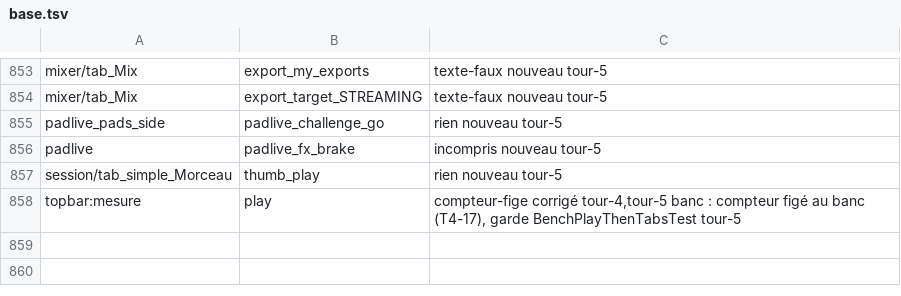
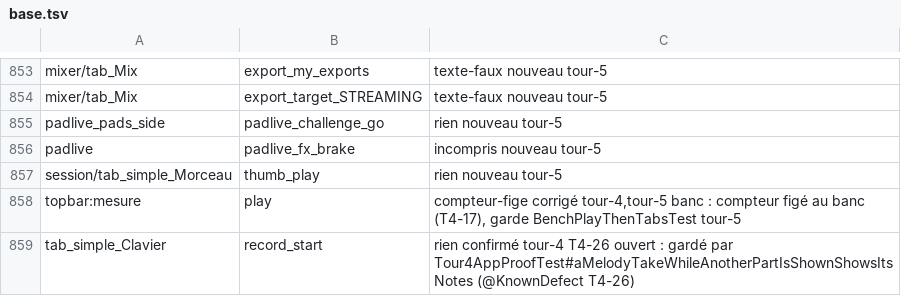
Before and after one commit to benjaminpaquot123-netizen/pocket-studio, a TSV file: docs/audits/ultra/base.tsv, drawn as a sheet; only a part is shown, gaps mark what is left out; the diff names each change by its address in the sheet, - before the commit and + after, or states it on an @@ line.

```diff
--- a/docs/audits/ultra/base.tsv
+++ b/docs/audits/ultra/base.tsv
+row 859: tab_simple_Clavier | record_start | rien confirmé tour-4 T4-26 ouvert : gardé par Tour4AppProofTest#aMelodyTakeWhileAnotherPartIsShownShowsItsNotes (@KnownDefect T4-26)
```
Also changed, not shown: docs/audits/ultra/verdicts.tsv, 1 other file.
